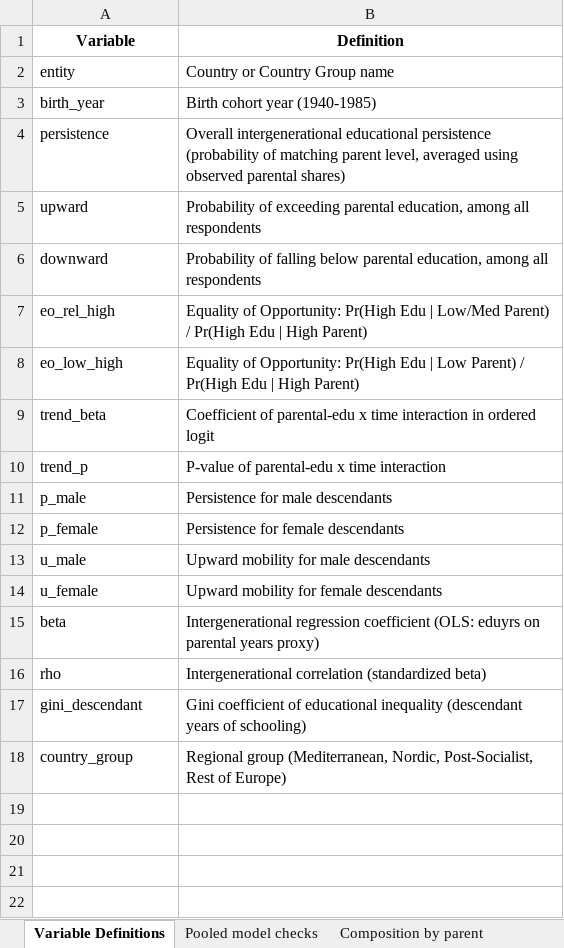
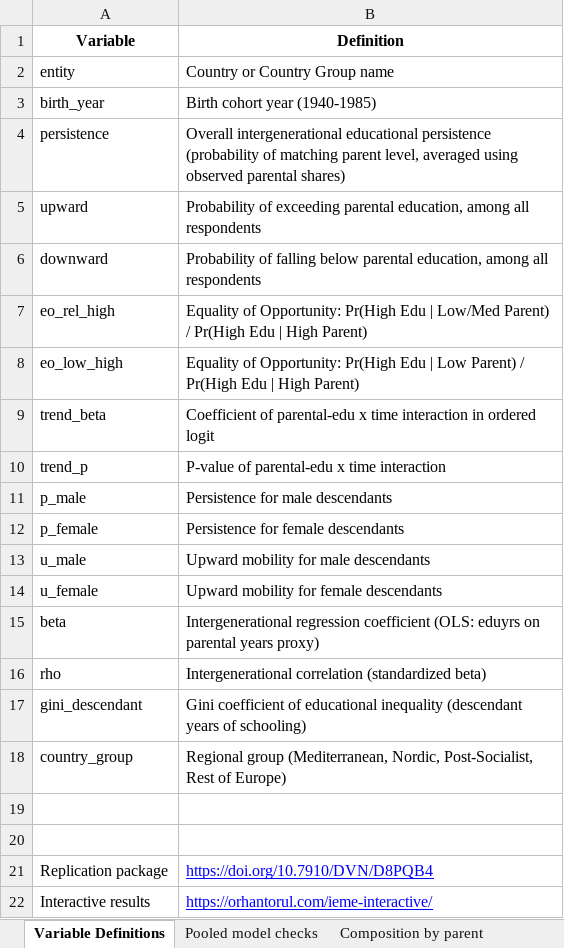
Before and after one commit to orhantorul/orhantorul.github.io, an Excel workbook: ieme_full_results_2026.xlsx, sheet Variable Definitions, drawn as a sheet; values as stored, in another font and other column widths than the file's, no borders; the diff names each change by its address in the sheet, - before the commit and + after, or states it on an @@ line.

```diff
--- a/ieme_full_results_2026.xlsx (sheet Variable Definitions)
+++ b/ieme_full_results_2026.xlsx (sheet Variable Definitions)
+row 19: (empty)
+row 20: (empty)
+row 21: Replication package | https://doi.org/10.7910/DVN/D8PQB4
+row 22: Interactive results | https://orhantorul.com/ieme-interactive/
```
Also changed, not shown: 15 other files.
